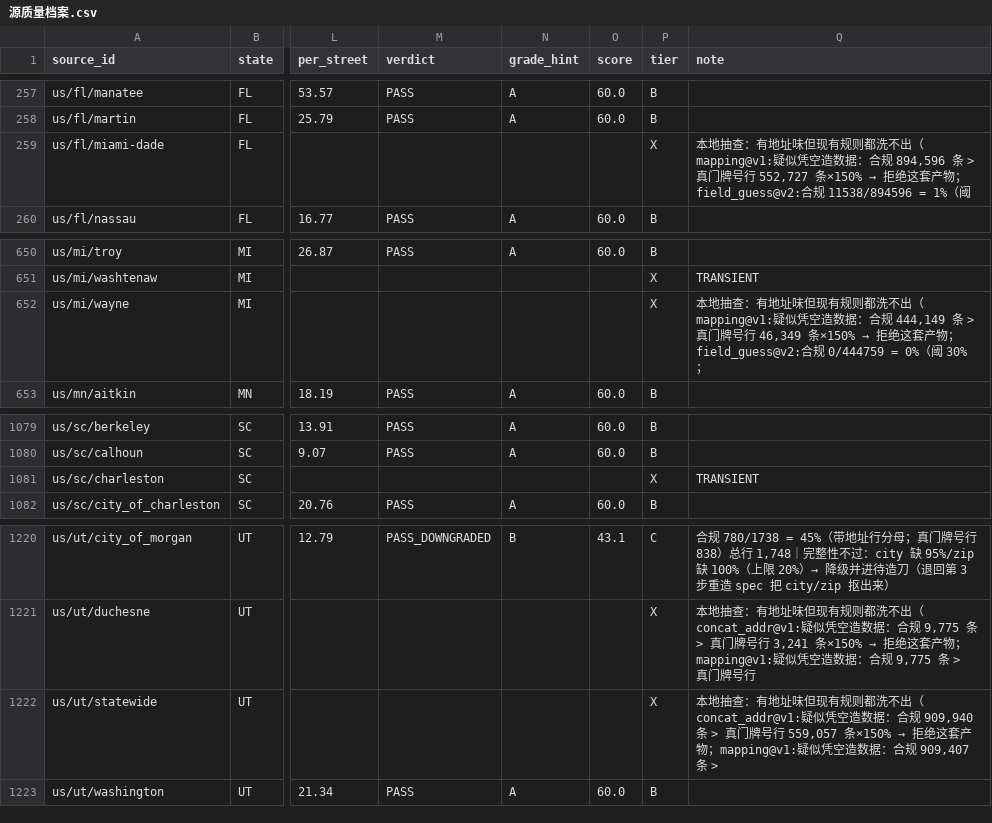
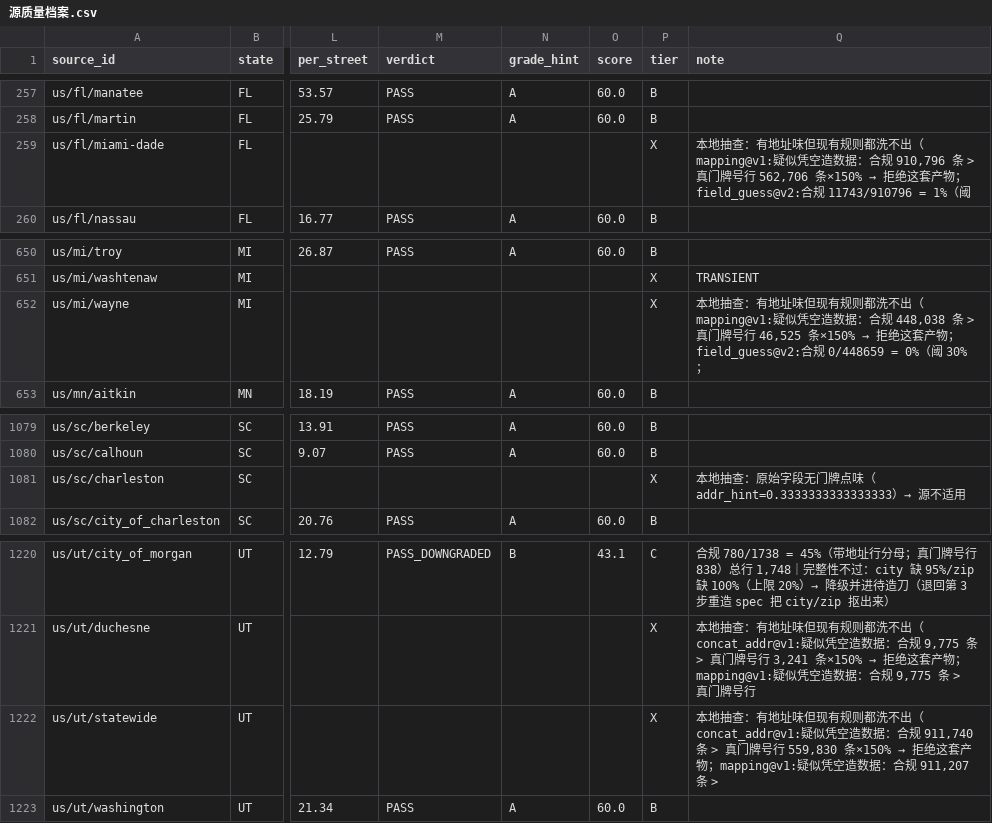
Before and after one commit to ip9988001/World-Map-Data, a CSV file: data/源质量档案.csv, drawn as a sheet; only a part is shown, gaps mark what is left out; the diff names each change by its address in the sheet, - before the commit and + after, or states it on an @@ line.

Commit message:
state: 采集状态回写（run 43668305863）

```diff
--- a/data/源质量档案.csv
+++ b/data/源质量档案.csv
@@ Q259 (note): …：合规 894,596 条 > 真门牌号行 552,727 条×150% → 拒绝这套产物；field_guess@v2:合规 11538/894596 = 1%（阈 → …：合规 910,796 条 > 真门牌号行 562,706 条×150% → 拒绝这套产物；field_guess@v2:合规 11743/910796 = 1%（阈 @@
@@ Q652 (note): …：合规 444,149 条 > 真门牌号行 46,349 条×150% → 拒绝这套产物；field_guess@v2:合规 0/444759 = 0%（阈… → …：合规 448,038 条 > 真门牌号行 46,525 条×150% → 拒绝这套产物；field_guess@v2:合规 0/448659 = 0%（阈… @@
-Q1081 (note): TRANSIENT
+Q1081 (note): 本地抽查：原始字段无门牌点味（addr_hint=0.3333333333333333）→ 源不适用
@@ Q1222 (note): …：合规 909,940 条 > 真门牌号行 559,057 条×150% → 拒绝这套产物；mapping@v1:疑似凭空造数据：合规 909,407 条 > → …：合规 911,740 条 > 真门牌号行 559,830 条×150% → 拒绝这套产物；mapping@v1:疑似凭空造数据：合规 911,207 条 > @@
```
Also changed, not shown: progress/台账.csv, 4 other files.
